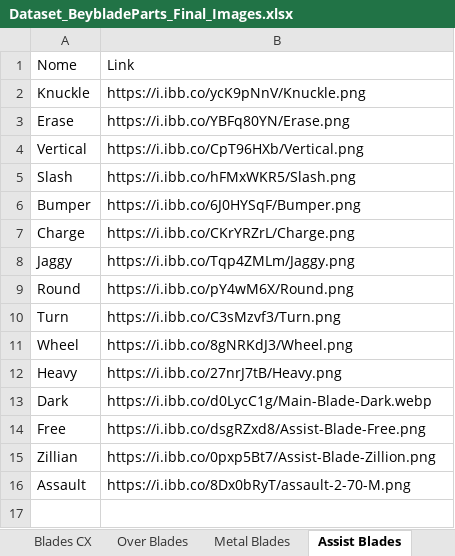
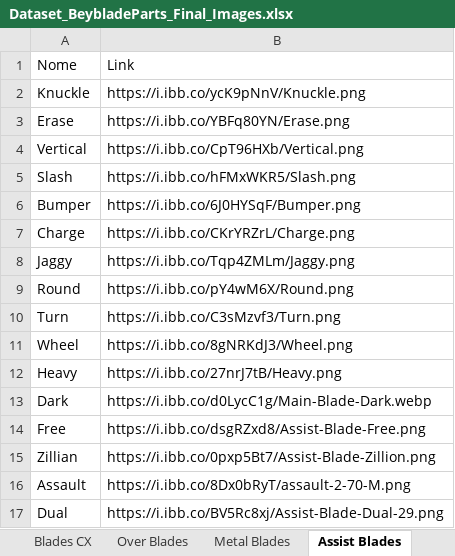
Before and after one commit to paparapas/BBPT-League-and-Player-Report, an Excel workbook: Dataset_BeybladeParts_Final_Images.xlsx, sheet Assist Blades, drawn as a sheet; values as stored, in another font and other column widths than the file's, no borders; the diff names each change by its address in the sheet, - before the commit and + after, or states it on an @@ line.

Commit message:
Add files via upload

```diff
--- a/Dataset_BeybladeParts_Final_Images.xlsx (sheet Assist Blades)
+++ b/Dataset_BeybladeParts_Final_Images.xlsx (sheet Assist Blades)
+row 17: Dual | https://i.ibb.co/BV5Rc8xj/Assist-Blade-Dual-29.png
```
